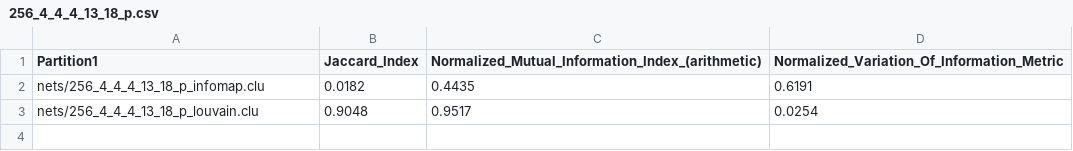
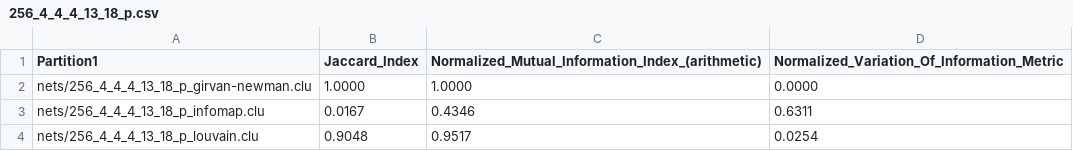
Before and after one commit to santidrj/CN-Lab, a CSV file: A3/results/256_4_4_4_13_18_p.csv, drawn as a sheet.

```diff
--- a/A3/results/256_4_4_4_13_18_p.csv
+++ b/A3/results/256_4_4_4_13_18_p.csv
@@ -1,3 +1,4 @@
 Partition1,Jaccard_Index,Normalized_Mutual_Information_Index_(arithmetic),Normalized_Variation_Of_Information_Metric
-nets/256_4_4_4_13_18_p_infomap.clu,0.0182,0.4435,0.6191
+nets/256_4_4_4_13_18_p_girvan-newman.clu,1.0000,1.0000,0.0000
+nets/256_4_4_4_13_18_p_infomap.clu,0.0167,0.4346,0.6311
 nets/256_4_4_4_13_18_p_louvain.clu,0.9048,0.9517,0.0254
```
Also changed, not shown: A3/results/20x2+5x2.csv, A3/results/256_4_4_2_15_18_p.csv, 11 other files.
